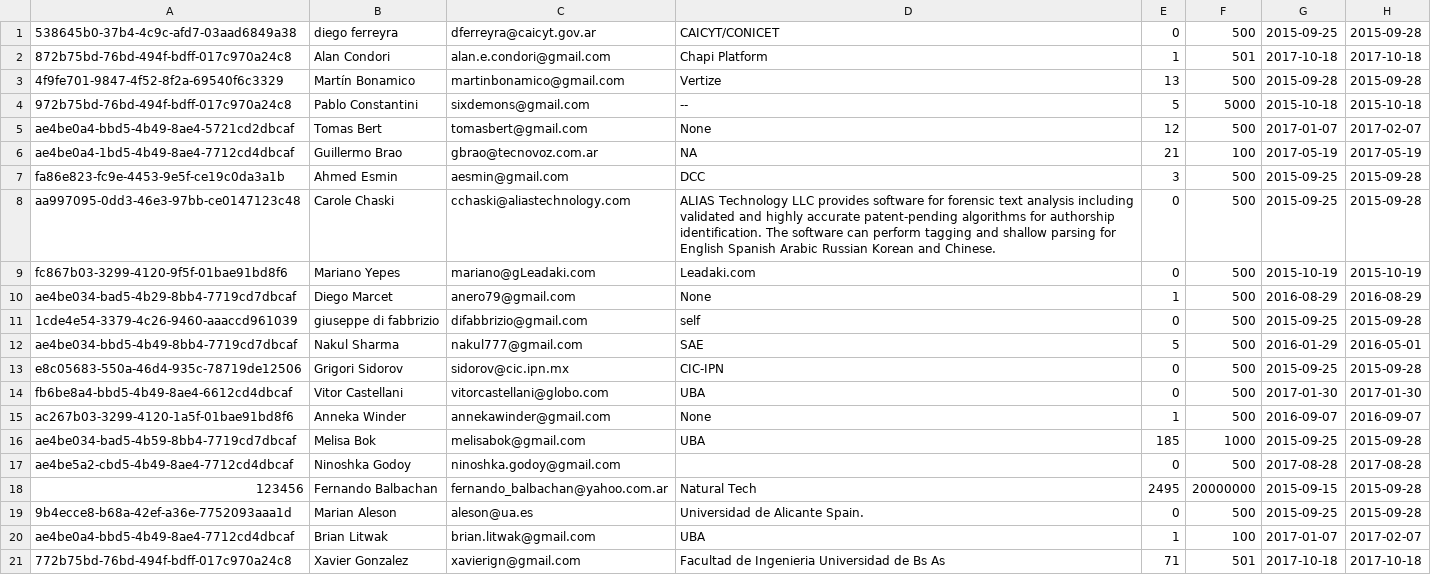
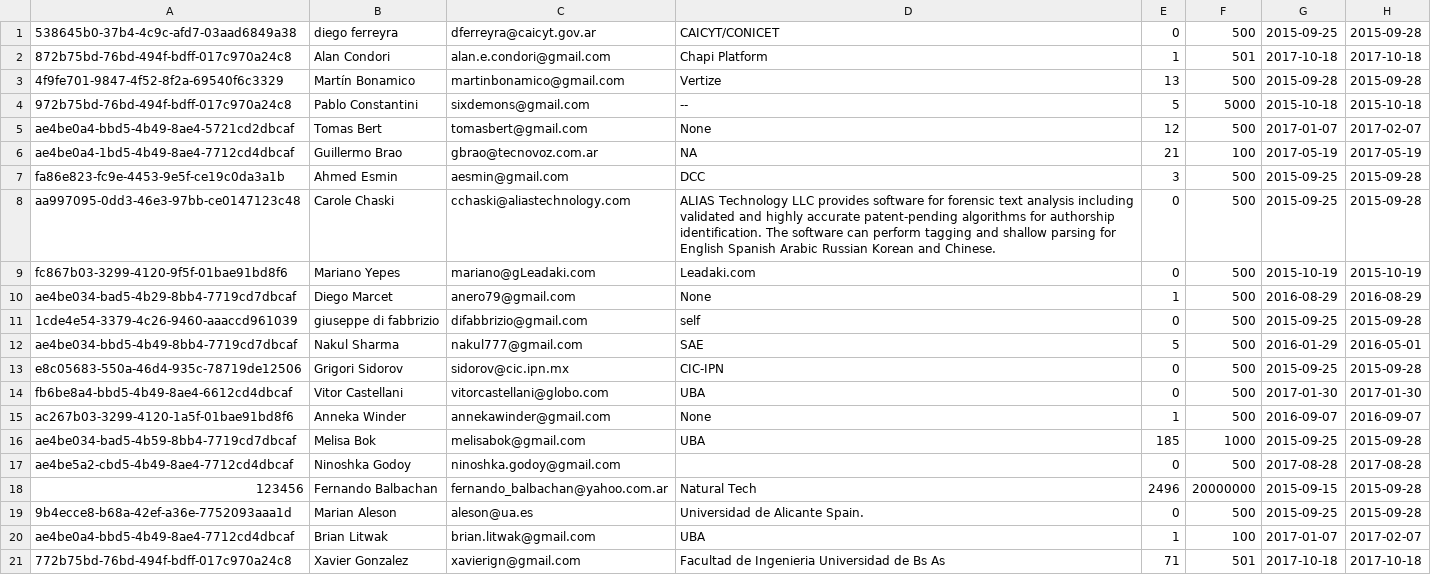
Before and after one commit to fbalbachan/TecnoNews, a CSV file: prototype/api-server/users.csv, drawn as a sheet.

```diff
--- a/prototype/api-server/users.csv
+++ b/prototype/api-server/users.csv
@@ -17,3 +17,3 @@ ae4be034-bad5-4b59-8bb4-7719cd7dbcaf,Melisa Bok,melisabok@gmail.com,UBA,185,1000
 ae4be5a2-cbd5-4b49-8ae4-7712cd4dbcaf,Ninoshka Godoy,ninoshka.godoy@gmail.com,,0,500,2017-08-28,2017-08-28
-123456,Fernando Balbachan,fernando_balbachan@yahoo.com.ar,Natural Tech,2495,20000000,2015-09-15,2015-09-28
+123456,Fernando Balbachan,fernando_balbachan@yahoo.com.ar,Natural Tech,2496,20000000,2015-09-15,2015-09-28
 9b4ecce8-b68a-42ef-a36e-7752093aaa1d,Marian Aleson,aleson@ua.es,Universidad de Alicante Spain.,0,500,2015-09-25,2015-09-28
```
Also changed, not shown: 8 other files.
